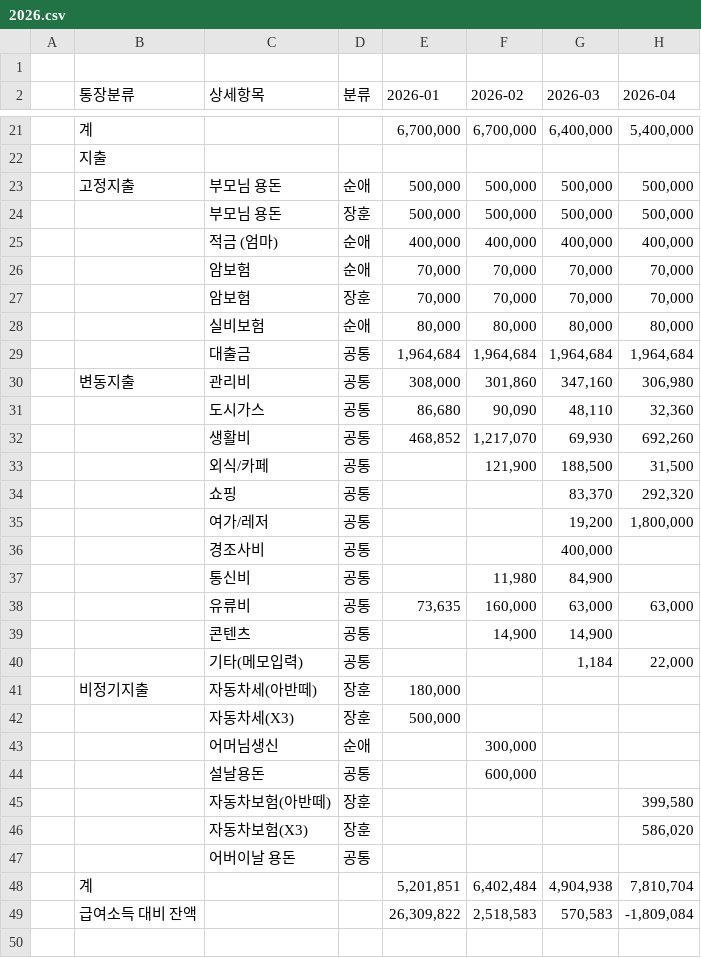
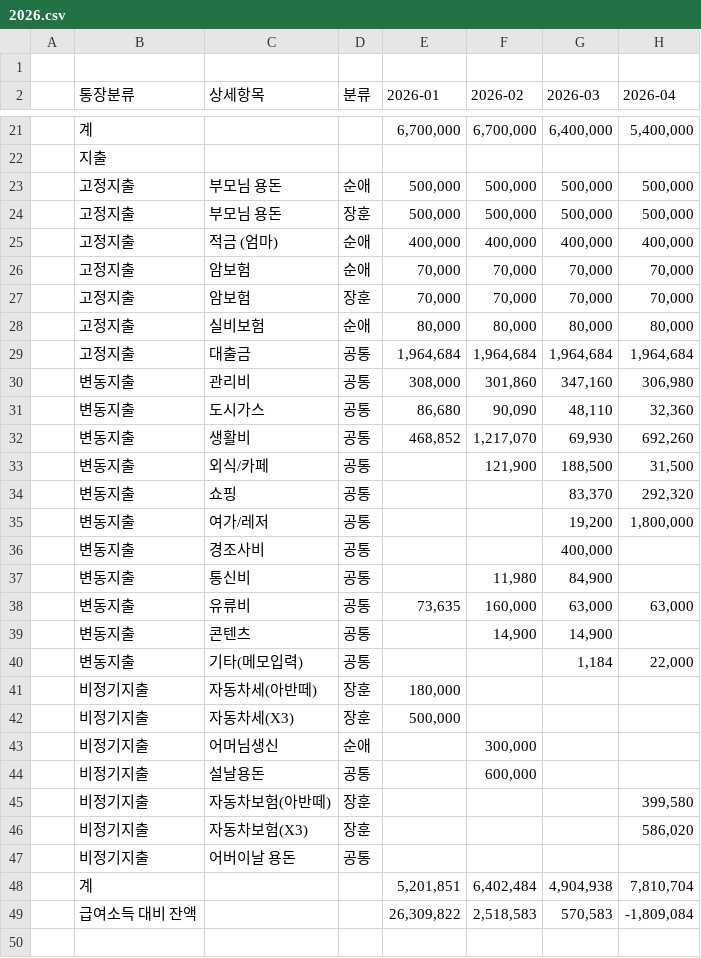
Before and after one commit to leejangpu/homi, a CSV file: financial/2026.csv, drawn as a sheet; only a part is shown, gaps mark what is left out; the diff names each change by its address in the sheet, - before the commit and + after, or states it on an @@ line.

```diff
--- a/financial/2026.csv
+++ b/financial/2026.csv
-B24:B29 (통장분류): (empty)
+B24:B29 (통장분류): 고정지출
-B31:B40 (통장분류): (empty)
+B31:B40 (통장분류): 변동지출
-B42:B47 (통장분류): (empty)
+B42:B47 (통장분류): 비정기지출
```
